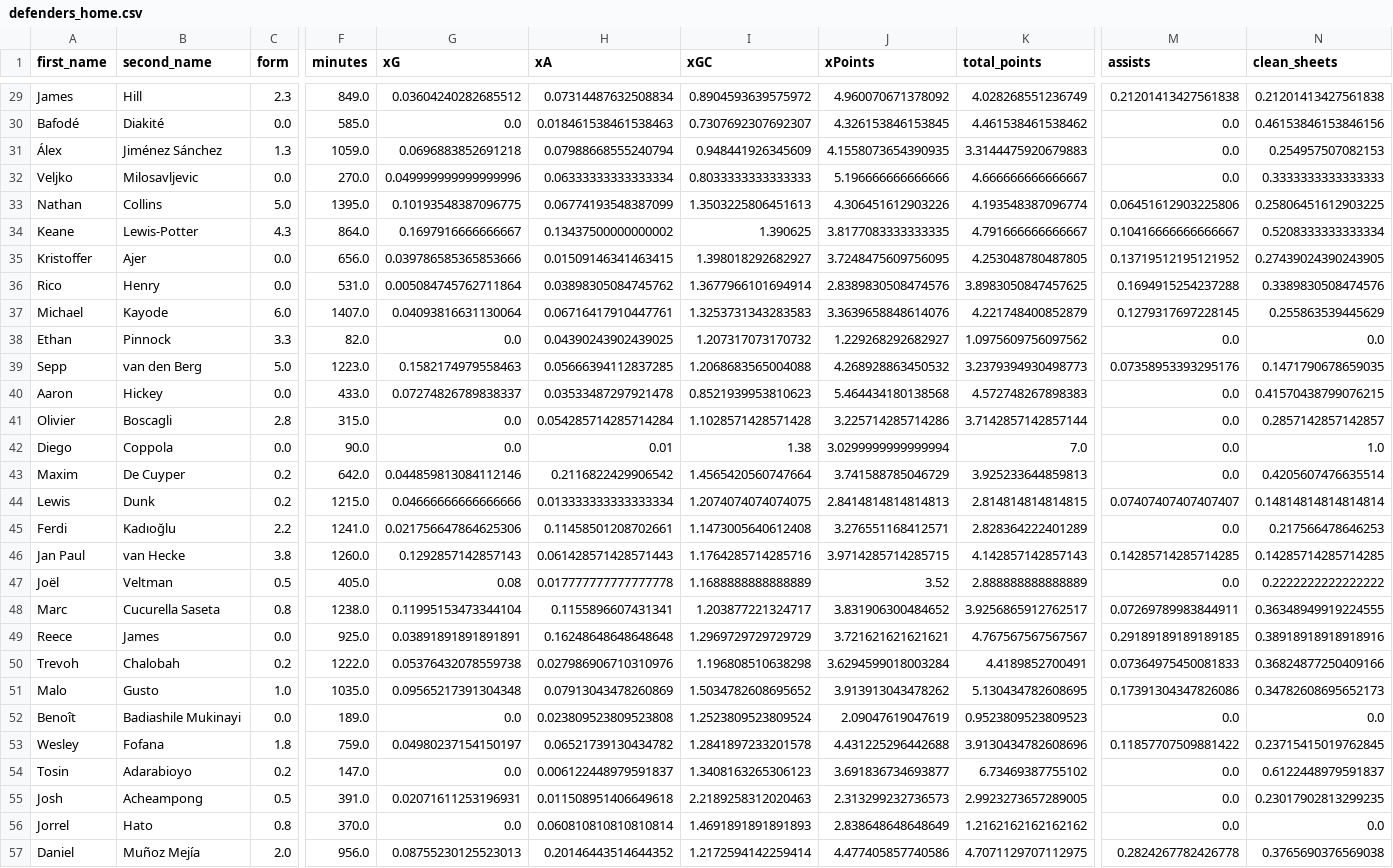
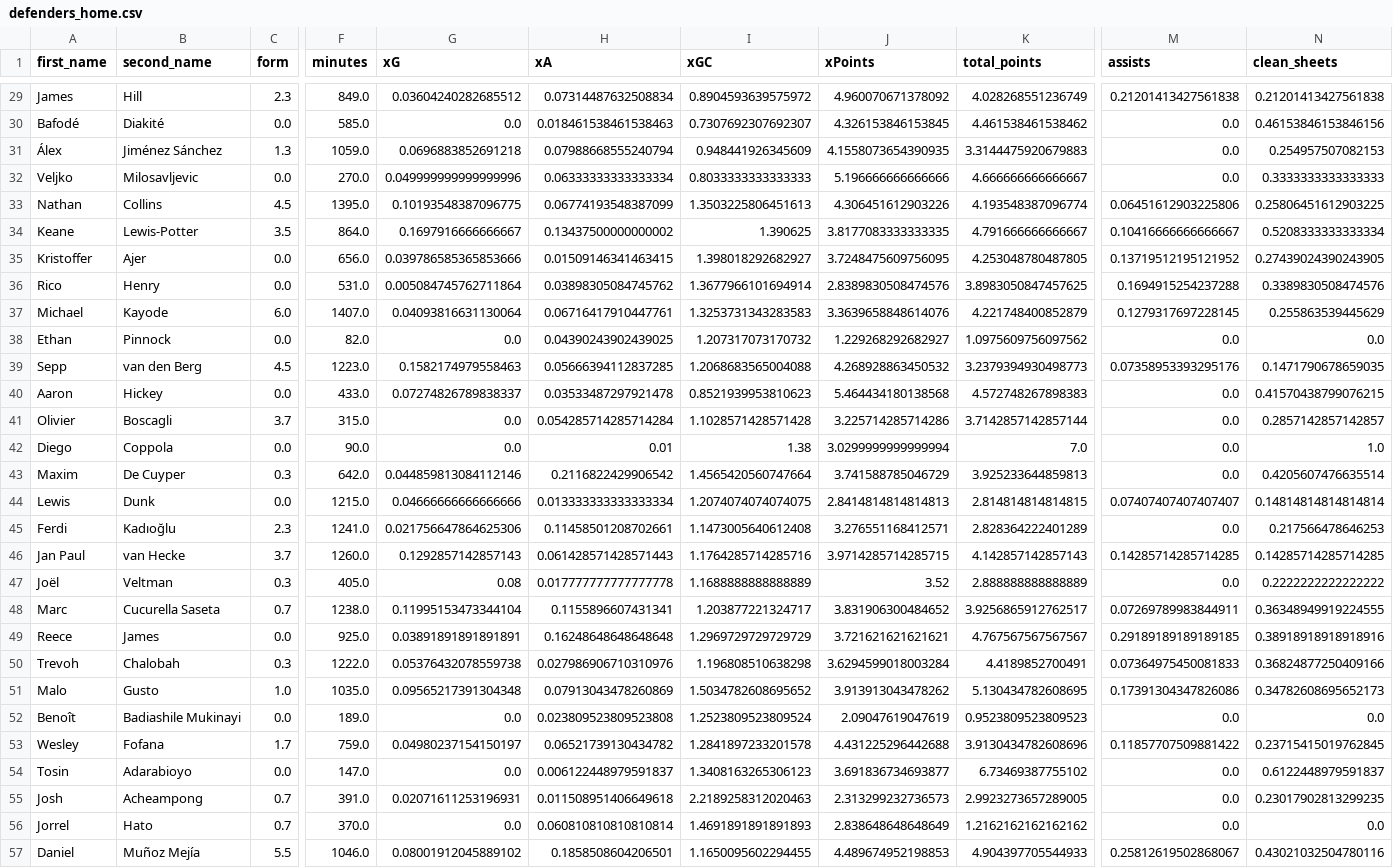
Before and after one commit to sarthakk88/FPL-StatsHub, a CSV file: data/defenders_home.csv, drawn as a sheet; only a part is shown, gaps mark what is left out; the diff covers the shown part only; the diff names each change by its address in the sheet, - before the commit and + after, or states it on an @@ line.

```diff
--- a/data/defenders_home.csv
+++ b/data/defenders_home.csv
-C33 (form): 5.0
+C33 (form): 4.5
-C34 (form): 4.3
+C34 (form): 3.5
-C38 (form): 3.3
+C38 (form): 0.0
-C39 (form): 5.0
+C39 (form): 4.5
-C41 (form): 2.8
+C41 (form): 3.7
-C43 (form): 0.2
+C43 (form): 0.3
-C44 (form): 0.2
+C44 (form): 0.0
-C45 (form): 2.2
+C45 (form): 2.3
-C46 (form): 3.8
+C46 (form): 3.7
-C47 (form): 0.5
+C47 (form): 0.3
-C48 (form): 0.8
+C48 (form): 0.7
-C50 (form): 0.2
+C50 (form): 0.3
-C53 (form): 1.8
+C53 (form): 1.7
-C54 (form): 0.2
+C54 (form): 0.0
-C55 (form): 0.5
+C55 (form): 0.7
-C56 (form): 0.8
+C56 (form): 0.7
-C57 (form): 2.0
+C57 (form): 5.5
-F57 (minutes): 956.0
+F57 (minutes): 1046.0
-G57 (xG): 0.08755230125523013
+G57 (xG): 0.08001912045889102
-H57 (xA): 0.20146443514644352
+H57 (xA): 0.1858508604206501
-I57 (xGC): 1.2172594142259414
+I57 (xGC): 1.1650095602294455
-J57 (xPoints): 4.477405857740586
+J57 (xPoints): 4.489674952198853
-K57 (total_points): 4.7071129707112975
+K57 (total_points): 4.904397705544933
-M57 (assists): 0.2824267782426778
+M57 (assists): 0.25812619502868067
-N57 (clean_sheets): 0.3765690376569038
+N57 (clean_sheets): 0.43021032504780116
```
Also changed, not shown: 136 edited cells elsewhere in this file, data/defenders_all.csv, data/defenders_home_last5.csv, 27 other files.
